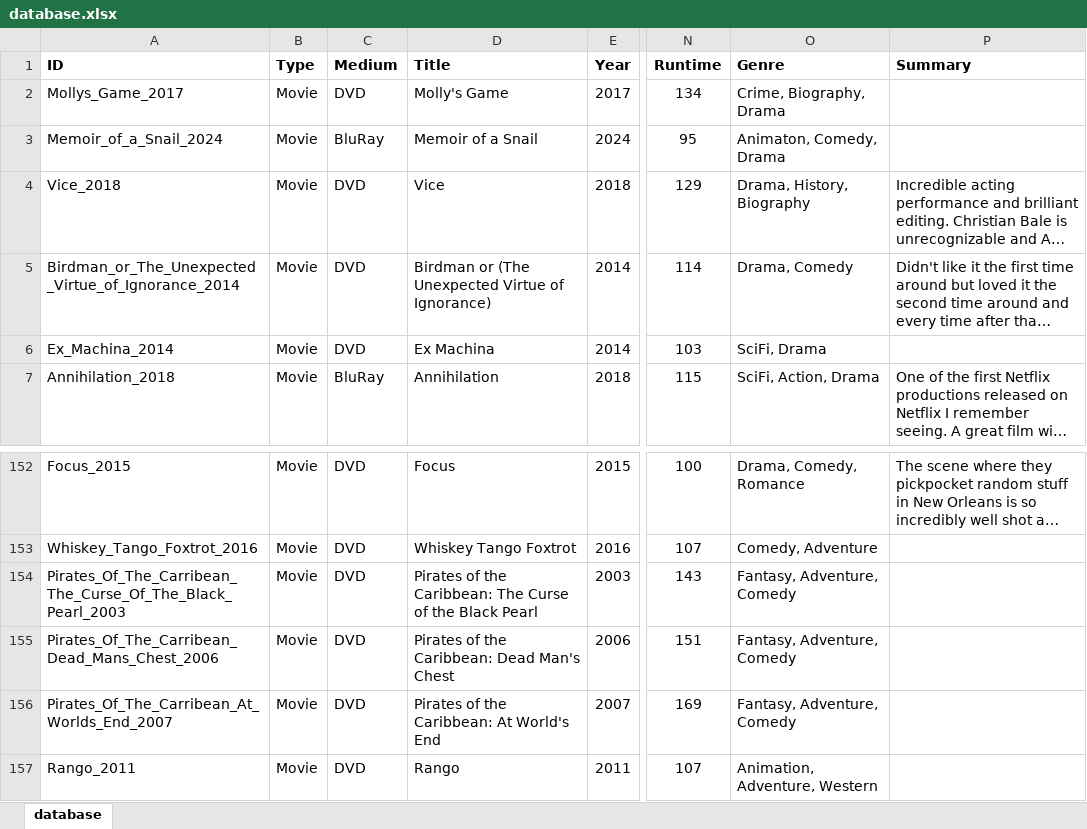
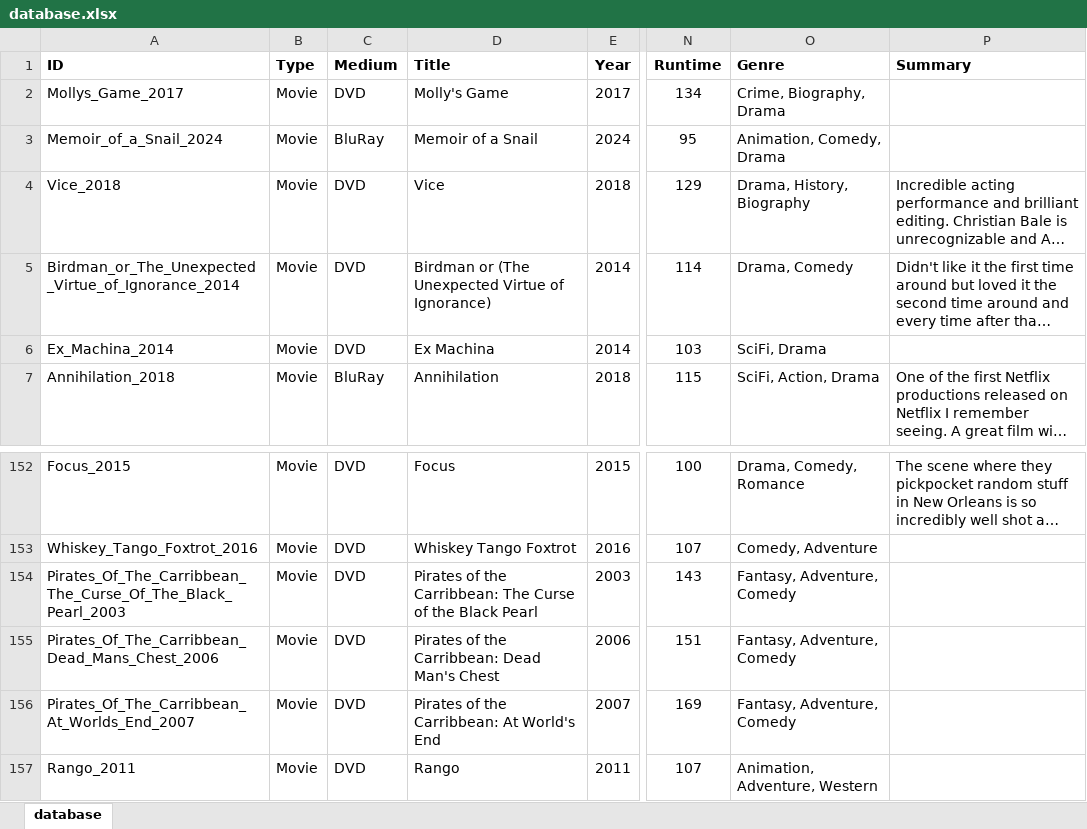
Before and after one commit to hanneysaurus/vue-dabad, an Excel workbook: content/database.xlsx, sheet database, drawn as a sheet; only a part is shown, gaps mark what is left out; long unchanged cells end in …; values as stored, in another font and other column widths than the file's, no borders; the diff names each change by its address in the sheet, - before the commit and + after, or states it on an @@ line.

Commit message:
fixed naming in csv and also tag typo

```diff
--- a/content/database.xlsx (sheet database)
+++ b/content/database.xlsx (sheet database)
-O3 (Genre): Animaton, Comedy, Drama
+O3 (Genre): Animation, Comedy, Drama
-A154 (ID): Pirates_Of_The_Carribean_The_Curse_Of_The_Black_Pearl_2003
+A154 (ID): Pirates_Of_The_Carribbean_The_Curse_Of_The_Black_Pearl_2003
-D154 (Title): …of the Caribbean: The Curse…
+D154 (Title): …of the Carribbean: The Curse…
-A155 (ID): Pirates_Of_The_Carribean_Dead_Mans_Chest_2006
+A155 (ID): Pirates_Of_The_Carribbean_Dead_Mans_Chest_2006
-D155 (Title): Pirates of the Caribbean: Dead Man's Chest
+D155 (Title): Pirates of the Carribbean: Dead Man's Chest
-A156 (ID): Pirates_Of_The_Carribean_At_Worlds_End_2007
+A156 (ID): Pirates_Of_The_Carribbean_At_Worlds_End_2007
-D156 (Title): Pirates of the Caribbean: At World's End
+D156 (Title): Pirates of the Carribbean: At World's End
```
Also changed, not shown: 2 other files.
